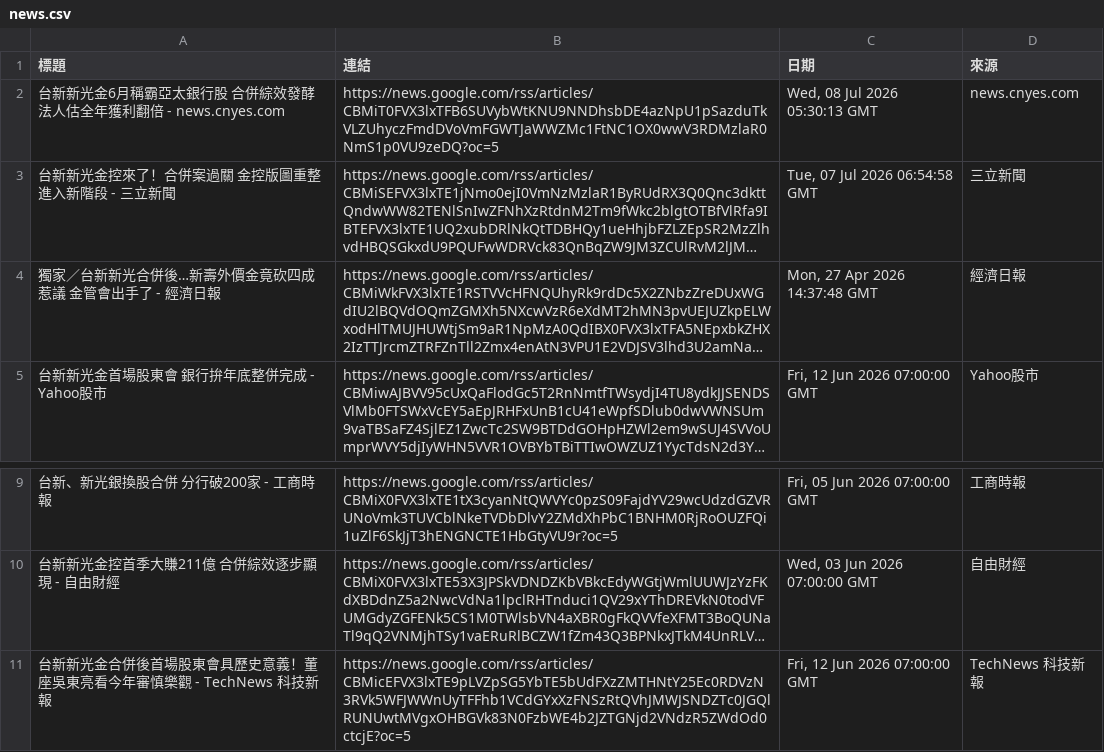
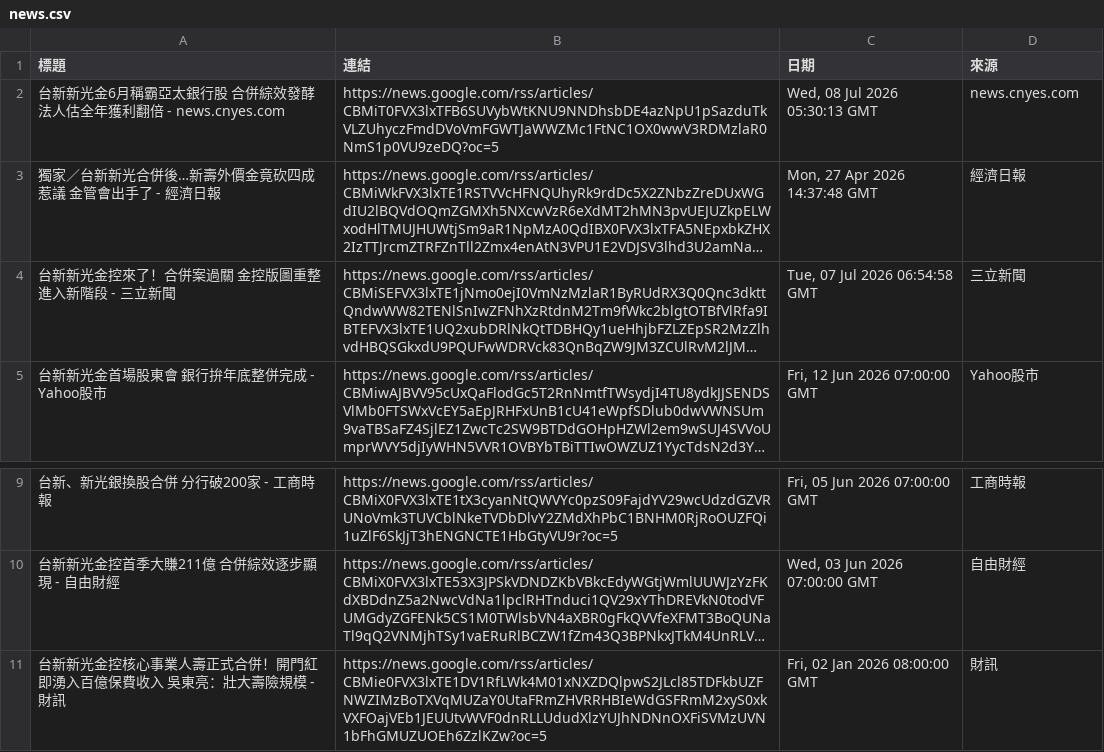
Before and after one commit to HsienLee/GeminiAPI-workflow-project, a CSV file: news.csv, drawn as a sheet; only a part is shown, gaps mark what is left out; long unchanged cells end in …; removed rows and columns are numbered as before the commit, all else as after; the diff names each change by its address in the sheet, - before the commit and + after, or states it on an @@ line.

```diff
--- a/news.csv
+++ b/news.csv
@@ row 4 moved to row 3: 獨家／台新新光合併後…新壽外價金竟砍四成惹議 金管會出手了 - 經濟日報 @@
-row 11: 台新新光金合併後首場股東會具歷史意義！董座吳東亮看今年審慎樂觀 - TechNews 科技新報 | https://news.google.com/rss/articles/CBMicEFVX3lxTE9pLVZpSG5YbTE5bUdFXzZMTHNtY25Ec0RDVzN3RVk5WFJWWnUyTFFhb1VCdGYxXzFNSzRtQVhJMWJSNDZTc0JGQlRUNUwtMVgxOHBGVk83N0FzbWE4b2JZTGNjd2VNdzR5ZWdOd0ctcjE?oc=5 | Fri, 12 Jun 2026 07:00:00 GMT | TechNews 科技新報
+row 11: 台新新光金控核心事業人壽正式合併！開門紅即湧入百億保費收入 吳東亮：壯大壽險規模 - 財訊 | https://news.google.com/rss/articles/CBMie0FVX3lxTE1DV1RfLWk4M01xNXZDQlpwS2JLcl85TDFkbUZFNWZIMzBoTXVqMUZaY0UtaFRmZHVRRHBIeWdGSFRmM2xyS0xkVXFOajVEb1JEUUtvWVF0dnRLLUdudXlzYUJhNDNnOXFiSVMzUVN1bFhGMUZUOEh6ZzlKZw?oc=5 | Fri, 02 Jan 2026 08:00:00 GMT | 財訊
```
Also changed, not shown: 2 other files.
